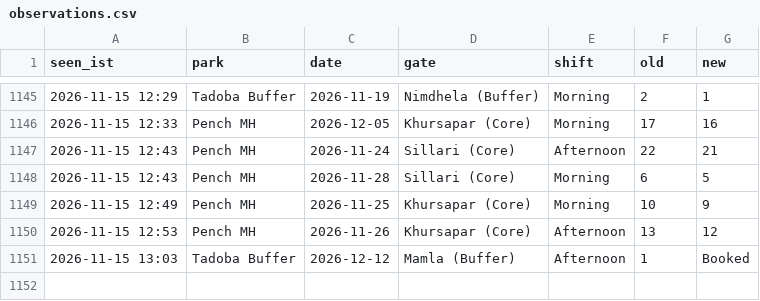
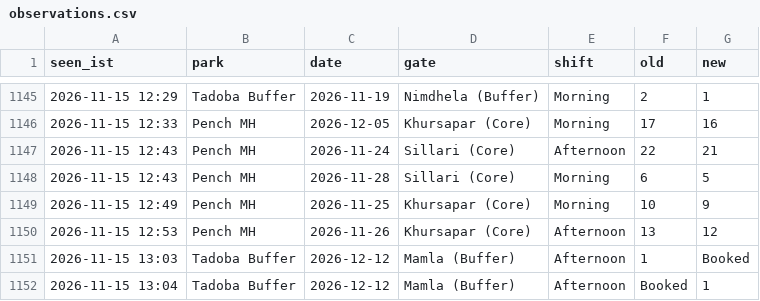
Before and after one commit to tnmytanny/safari-watcher, a CSV file: observations.csv, drawn as a sheet; only a part is shown, gaps mark what is left out.

```diff
--- a/observations.csv
+++ b/observations.csv
@@ -1151 +1151,2 @@ seen_ist,park,date,gate,shift,old,new
 2026-11-15 13:03,Tadoba Buffer,2026-12-12,"Mamla (Buffer)",Afternoon,1,Booked
+2026-11-15 13:04,Tadoba Buffer,2026-12-12,"Mamla (Buffer)",Afternoon,Booked,1
```
Also changed, not shown: 1 other file.
